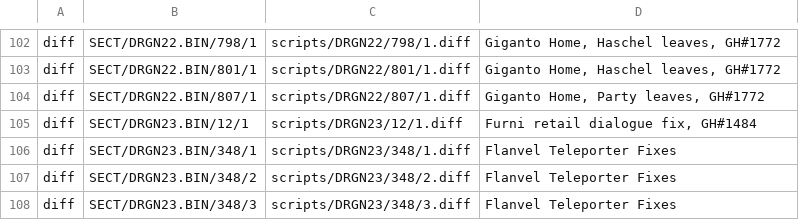
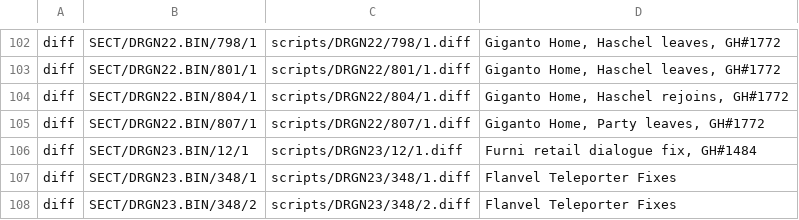
Before and after one commit to Legend-of-Dragoon-Modding/Severed-Chains, a CSV file: patches/scripts.csv, drawn as a sheet; only a part is shown, gaps mark what is left out; the shorter side is filled out with more unchanged rows.

Commit message:
Replace Haschel with first available character

```diff
--- a/patches/scripts.csv
+++ b/patches/scripts.csv
@@ -103,2 +103,3 @@ diff,SECT/DRGN22.BIN/798/1,scripts/DRGN22/798/1.diff,"Giganto Home, Haschel leav
 diff,SECT/DRGN22.BIN/801/1,scripts/DRGN22/801/1.diff,"Giganto Home, Haschel leaves, GH#1772"
+diff,SECT/DRGN22.BIN/804/1,scripts/DRGN22/804/1.diff,"Giganto Home, Haschel rejoins, GH#1772"
 diff,SECT/DRGN22.BIN/807/1,scripts/DRGN22/807/1.diff,"Giganto Home, Party leaves, GH#1772"
```
Also changed, not shown: 3 other files.
